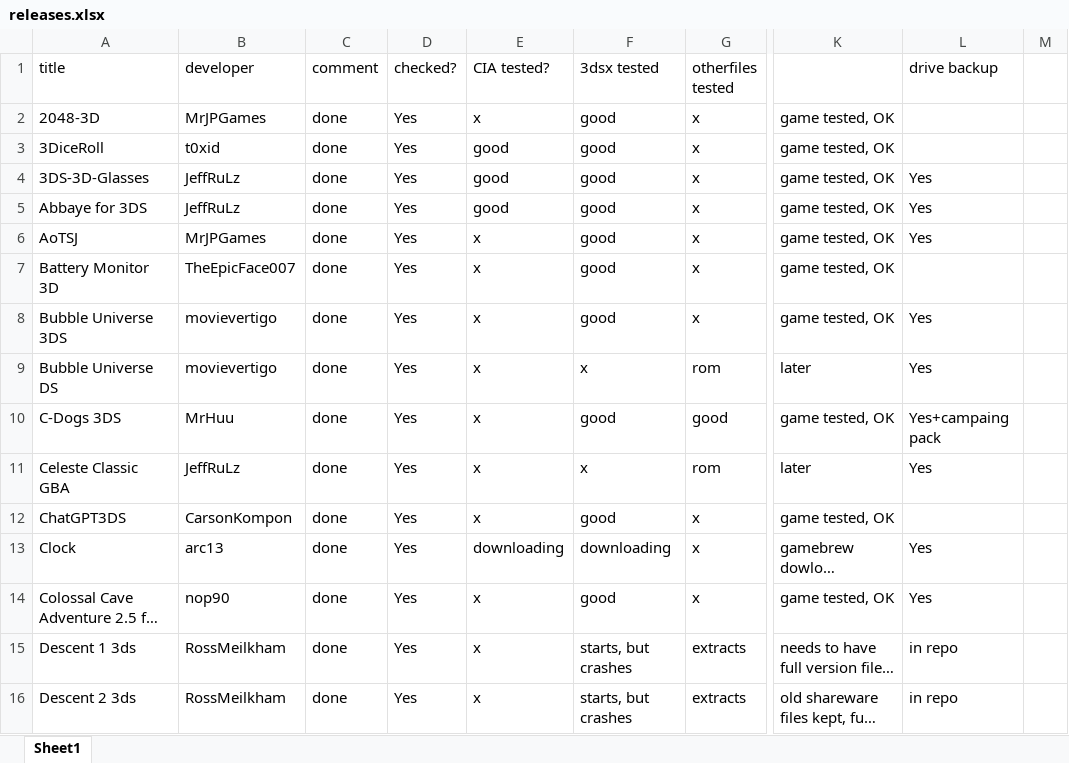
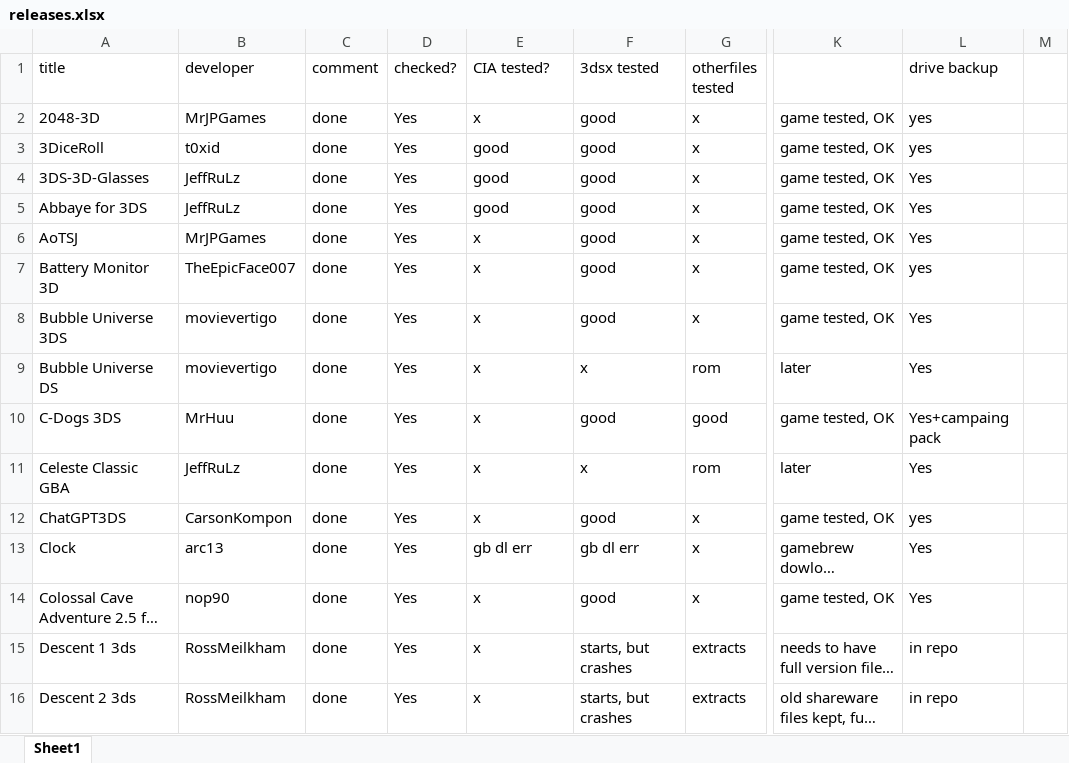
Before and after one commit to vargaviktor/3dsalt, an Excel workbook: releases.xlsx, sheet Sheet1, drawn as a sheet; only a part is shown, gaps mark what is left out; long unchanged cells end in …; values as stored, in another font and other column widths than the file's, no cell formats; the diff covers the shown part only; the diff names each change by its address in the sheet, - before the commit and + after, or states it on an @@ line.

```diff
--- a/releases.xlsx (sheet Sheet1)
+++ b/releases.xlsx (sheet Sheet1)
-L2:L3 (drive backup): (empty)
+L2:L3 (drive backup): yes
-L7 (drive backup): (empty)
+L7 (drive backup): yes
-L12 (drive backup): (empty)
+L12 (drive backup): yes
-E13 (CIA tested?): downloading
+E13 (CIA tested?): gb dl err
-F13 (3dsx tested): downloading
+F13 (3dsx tested): gb dl err
```
Also changed, not shown: 34 edited cells elsewhere in this sheet, cell formats, 1 other file.
